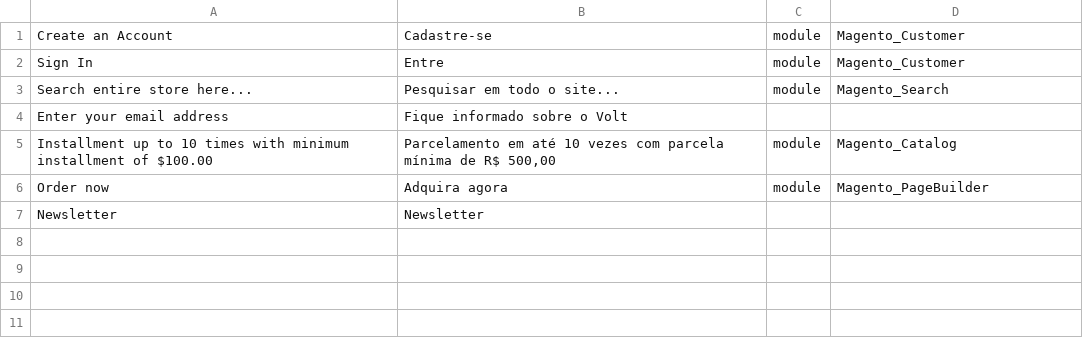
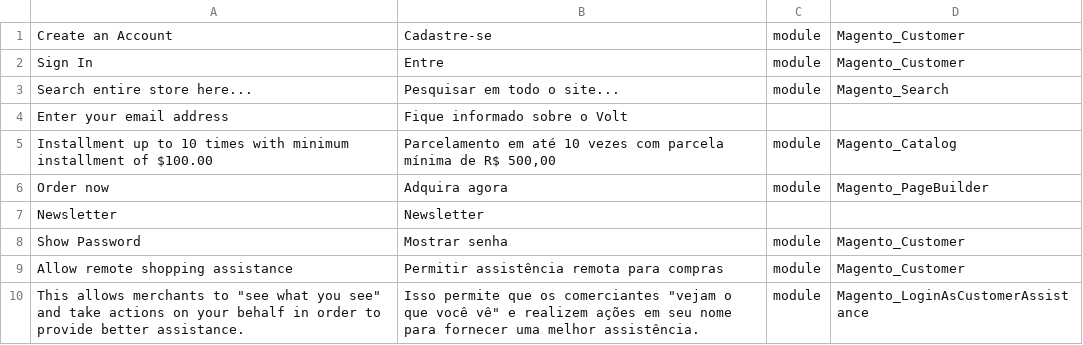
Before and after one commit to henrique-reis-WJ/magento2, a CSV file: app/design/frontend/Webjump/theme-automotive/i18n/pt_BR.csv, drawn as a sheet; the diff names each change by its address in the sheet, - before the commit and + after, or states it on an @@ line.

Commit message:
Fixing translation corrections

```diff
--- a/app/design/frontend/Webjump/theme-automotive/i18n/pt_BR.csv
+++ b/app/design/frontend/Webjump/theme-automotive/i18n/pt_BR.csv
+row 8: Show Password | Mostrar senha | module | Magento_Customer
+row 9: Allow remote shopping assistance | Permitir assistência remota para compras | module | Magento_Customer
+row 10: This allows merchants to "see what you see" and take actions on your behalf in order to provide better assistance. | Isso permite que os comerciantes "vejam o que você vê" e realizem ações em seu nome para fornecer uma melhor assistência. | module | Magento_LoginAsCustomerAssistance
```
Also changed, not shown: app/design/frontend/Webjump/theme-party/i18n/pt_BR.csv.
